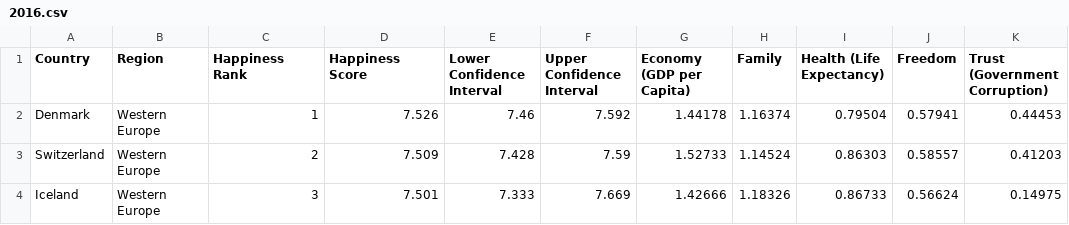
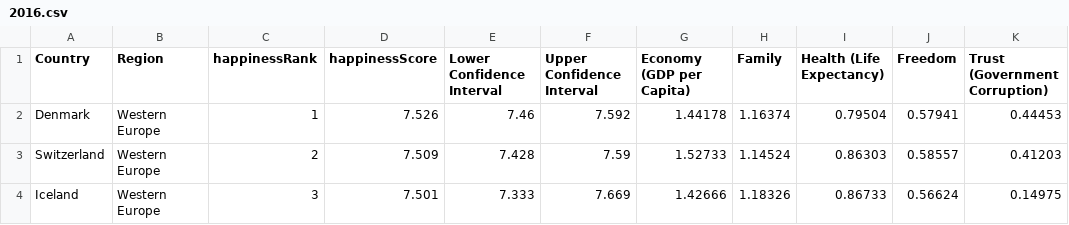
Before and after one commit to gabietaylor/Handlebars, a CSV file: db/seeds/2016.csv, drawn as a sheet; only a part is shown; the diff names each change by its address in the sheet, - before the commit and + after, or states it on an @@ line.

```diff
--- a/db/seeds/2016.csv
+++ b/db/seeds/2016.csv
-C1: Happiness Rank
+C1: happinessRank
-D1: Happiness Score
+D1: happinessScore
```
Also changed, not shown: db/seeds/2015.csv, db/seeds/2017.csv, 8 other files.
